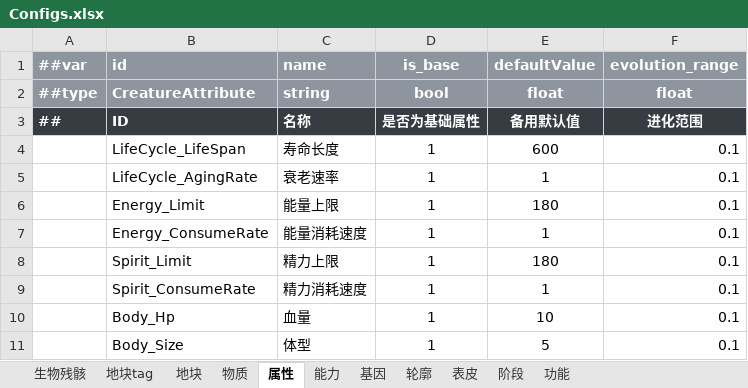
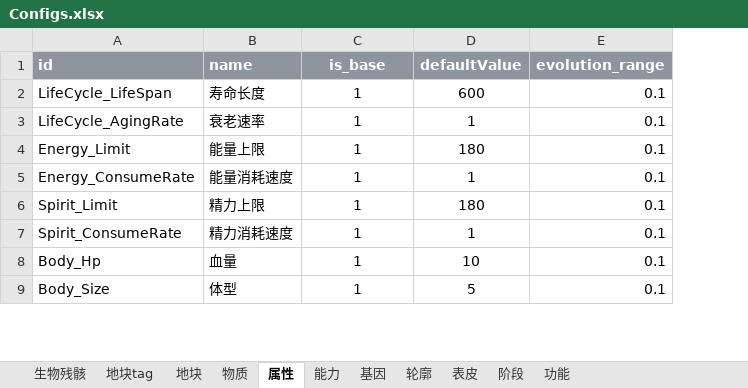
Before and after one commit to Puring103/coflow, an Excel workbook: examples/humanpark/data/Configs.xlsx, sheet 属性, drawn as a sheet; only a part is shown; values as stored, in another font and other column widths than the file's, no borders; removed rows and columns are numbered as before the commit, all else as after; the diff names each change by its address in the sheet, - before the commit and + after, or states it on an @@ line.

Commit message:
feat: add Excel import control column and diagnostics

```diff
--- a/examples/humanpark/data/Configs.xlsx (sheet 属性)
+++ b/examples/humanpark/data/Configs.xlsx (sheet 属性)
-column A (##var), empty
-row 2: ##type | CreatureAttribute | string | bool | float | float
-row 3: ## | ID | 名称 | 是否为基础属性 | 备用默认值 | 进化范围
```
Also changed, not shown: sheet 地块, sheet 轮廓, sheet 生物残骸, sheet 能力, sheet 基因, sheet 阶段, 4 more sheets, 12 other files.
